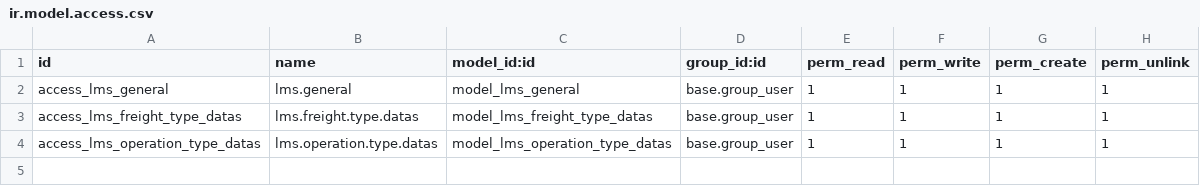
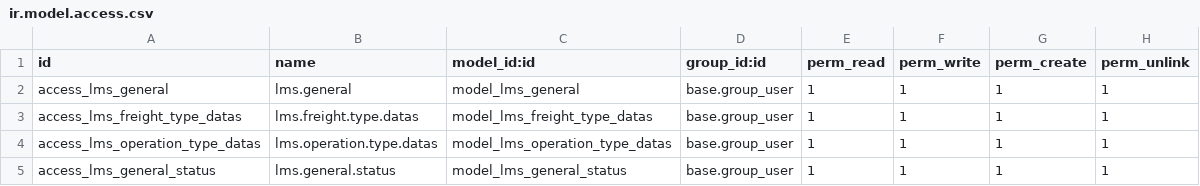
Before and after one commit to monlogistics-group/LMS, a CSV file: custom_addons/lms_mltr/security/ir.model.access.csv, drawn as a sheet.

Commit message:
+ kanban and operation status added

```diff
--- a/custom_addons/lms_mltr/security/ir.model.access.csv
+++ b/custom_addons/lms_mltr/security/ir.model.access.csv
@@ -4 +4,2 @@ access_lms_freight_type_datas,lms.freight.type.datas,model_lms_freight_type_data
 access_lms_operation_type_datas,lms.operation.type.datas,model_lms_operation_type_datas,base.group_user,1,1,1,1
+access_lms_general_status,lms.general.status,model_lms_general_status,base.group_user,1,1,1,1
```
Also changed, not shown: 8 other files.
